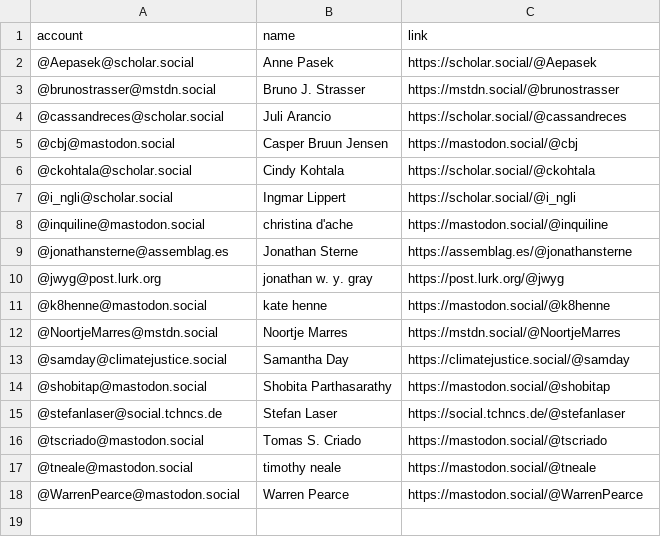
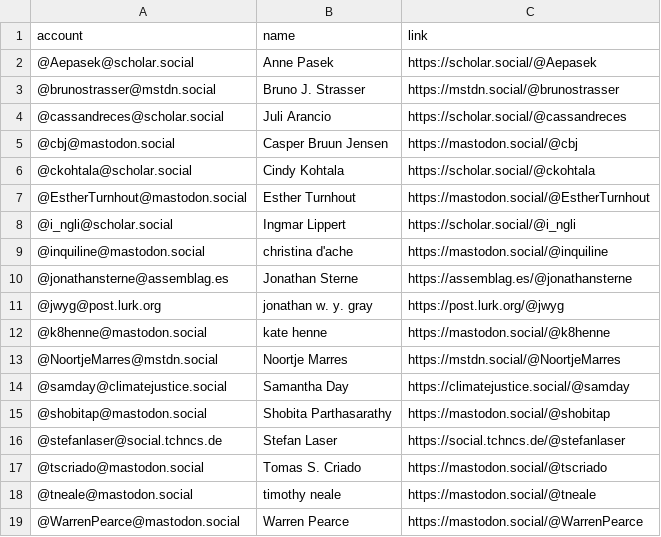
Before and after one commit to philam/mastodon-sts, a CSV file: resources/sts.csv, drawn as a sheet; the diff names each change by its address in the sheet, - before the commit and + after, or states it on an @@ line.

Commit message:
Update sts.csv

```diff
--- a/resources/sts.csv
+++ b/resources/sts.csv
+row 7: @EstherTurnhout@mastodon.social | Esther Turnhout | https://mastodon.social/@EstherTurnhout
```
